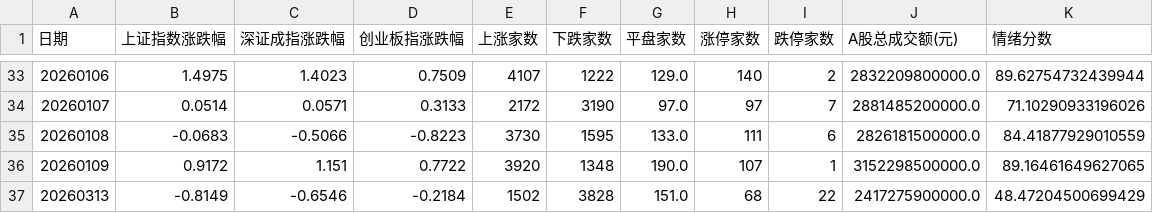
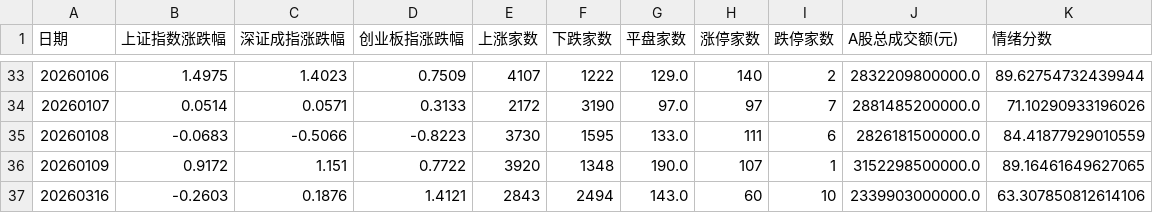
Before and after one commit to libaobulang/fupan, a CSV file: data/cache_market/市场情绪.csv, drawn as a sheet; only a part is shown, gaps mark what is left out.

```diff
--- a/data/cache_market/市场情绪.csv
+++ b/data/cache_market/市场情绪.csv
@@ -36,2 +36,2 @@
 20260109,0.9172,1.151,0.7722,3920,1348,190.0,107,1,3152298500000.0,89.16461649627065
-20260313,-0.8149,-0.6546,-0.2184,1502,3828,151.0,68,22,2417275900000.0,48.47204500699429
+20260316,-0.2603,0.1876,1.4121,2843,2494,143.0,60,10,2339903000000.0,63.307850812614106
```
